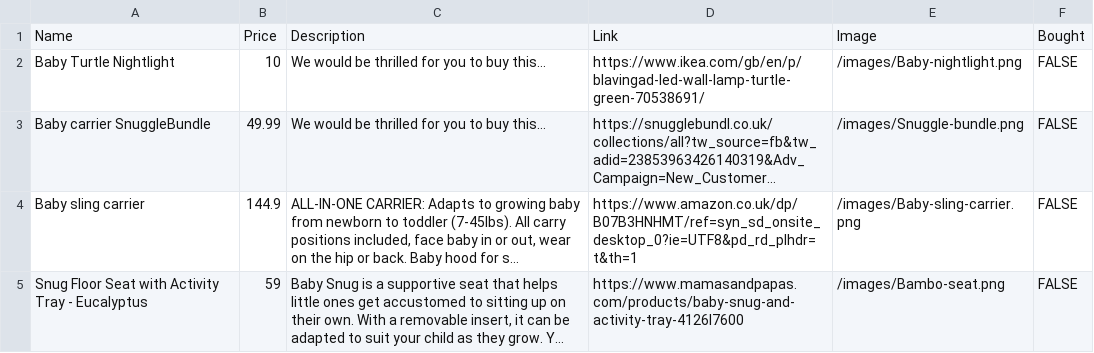
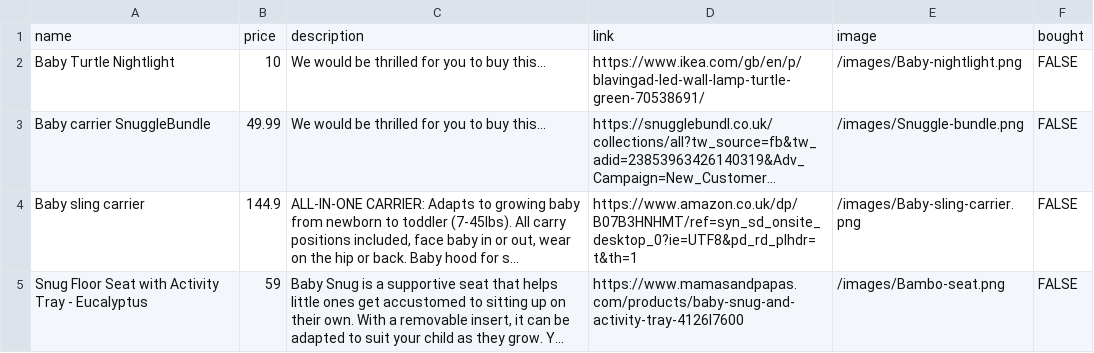
Before and after one commit to Connor-OS/baby_shower, a CSV file: baby_shower_app/static/test_db_seed.csv, drawn as a sheet; only a part is shown; long unchanged cells end in …; removed rows and columns are numbered as before the commit, all else as after; the diff names each change by its address in the sheet, - before the commit and + after, or states it on an @@ line.

```diff
--- a/baby_shower_app/static/test_db_seed.csv
+++ b/baby_shower_app/static/test_db_seed.csv
-row 1: Name | Price | Description | Link | Image | Bought
+row 1: name | price | description | link | image | bought
```
Also changed, not shown: 1 other file.
